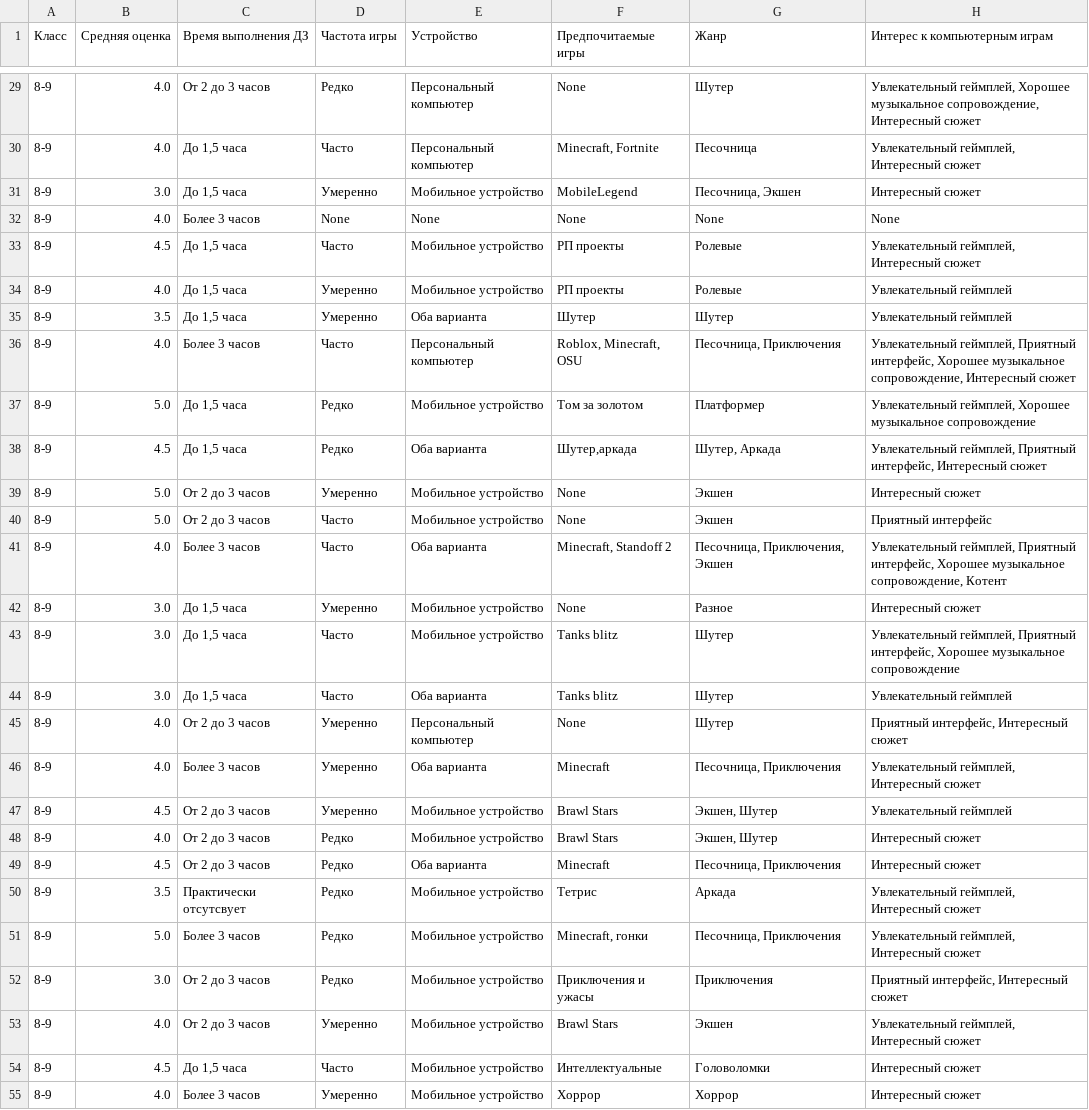
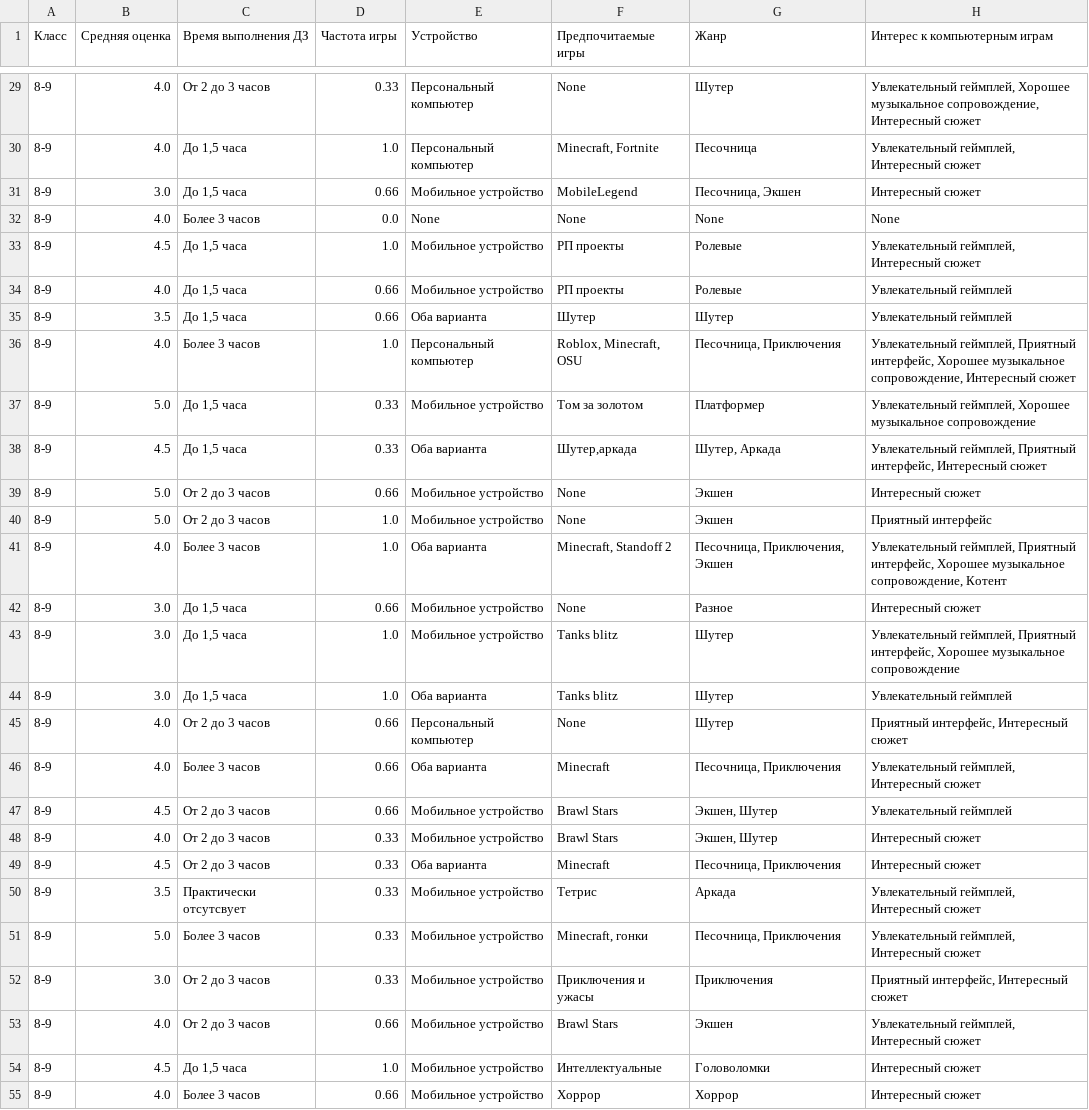
Before and after one commit to aquamarine-org/analiz, a CSV file: dataset.csv, drawn as a sheet; only a part is shown, gaps mark what is left out; the diff covers the shown part only; the diff names each change by its address in the sheet, - before the commit and + after, or states it on an @@ line.

```diff
--- a/dataset.csv
+++ b/dataset.csv
-D29 (Частота игры): Редко
+D29 (Частота игры): 0.33
-D30 (Частота игры): Часто
+D30 (Частота игры): 1.0
-D31 (Частота игры): Умеренно
+D31 (Частота игры): 0.66
-D32 (Частота игры): None
+D32 (Частота игры): 0.0
-D33 (Частота игры): Часто
+D33 (Частота игры): 1.0
-D34:D35 (Частота игры): Умеренно
+D34:D35 (Частота игры): 0.66
-D36 (Частота игры): Часто
+D36 (Частота игры): 1.0
-D37:D38 (Частота игры): Редко
+D37:D38 (Частота игры): 0.33
-D39 (Частота игры): Умеренно
+D39 (Частота игры): 0.66
-D40:D41 (Частота игры): Часто
+D40:D41 (Частота игры): 1.0
-D42 (Частота игры): Умеренно
+D42 (Частота игры): 0.66
-D43:D44 (Частота игры): Часто
+D43:D44 (Частота игры): 1.0
-D45:D47 (Частота игры): Умеренно
+D45:D47 (Частота игры): 0.66
-D48:D52 (Частота игры): Редко
+D48:D52 (Частота игры): 0.33
-D53 (Частота игры): Умеренно
+D53 (Частота игры): 0.66
-D54 (Частота игры): Часто
+D54 (Частота игры): 1.0
-D55 (Частота игры): Умеренно
+D55 (Частота игры): 0.66
```
Also changed, not shown: 54 edited cells elsewhere in this file.
